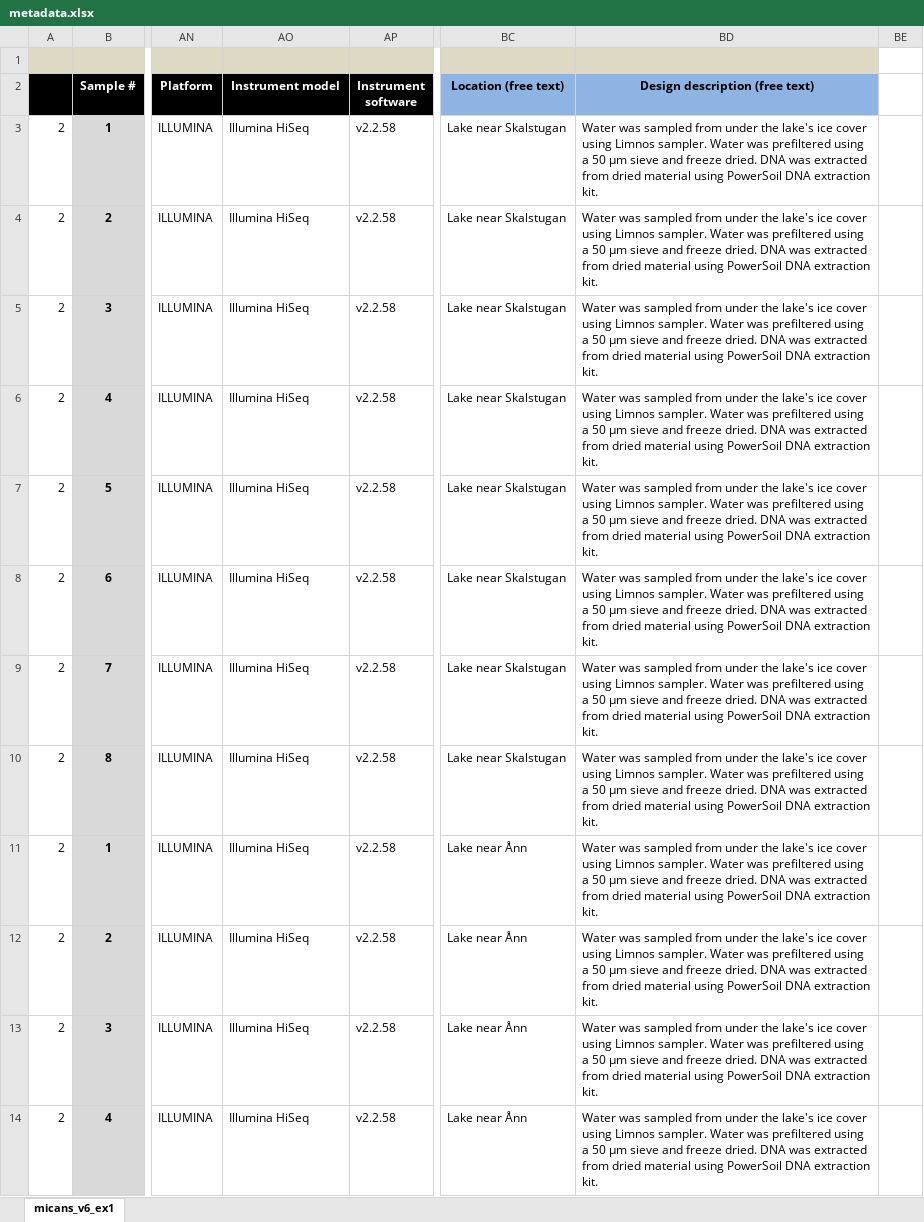
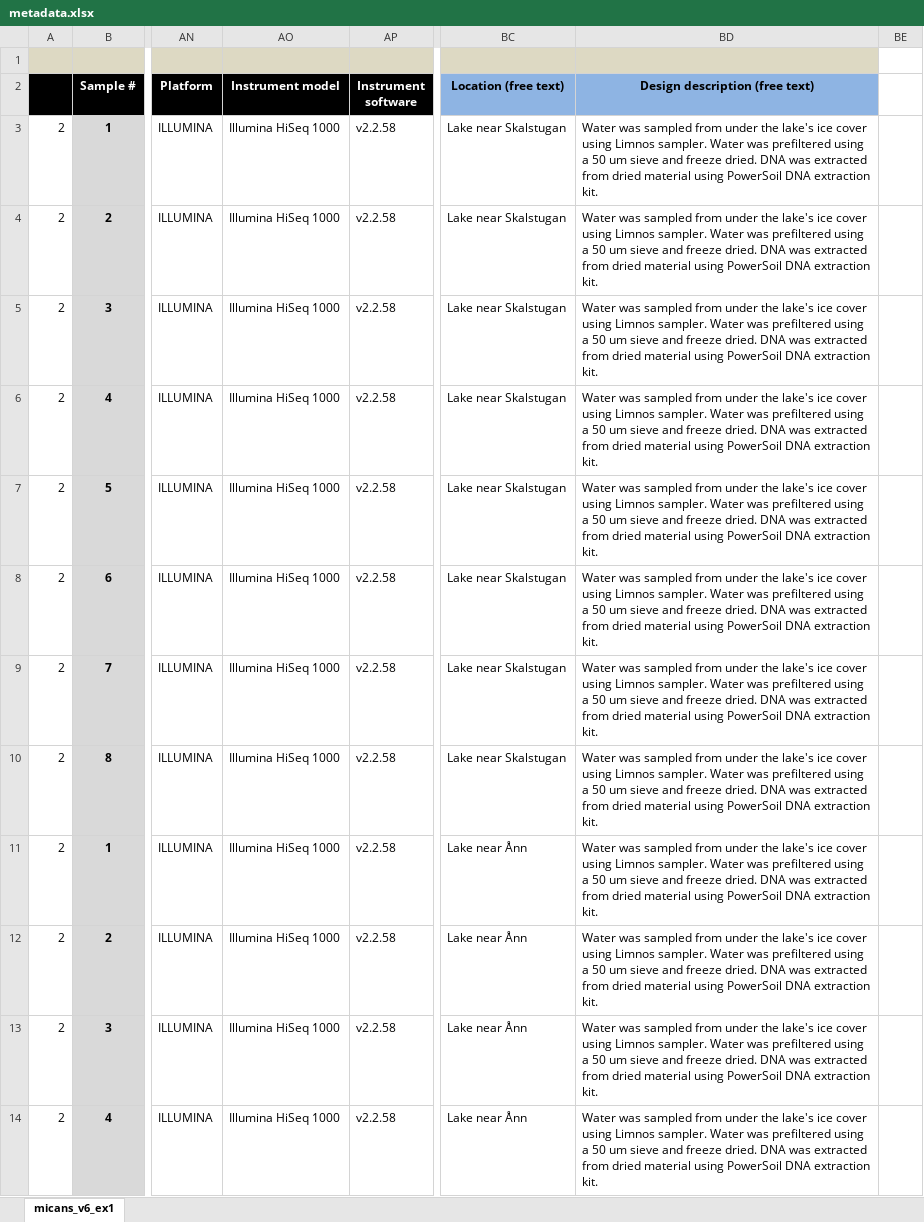
Before and after one commit to xapple/gefes, an Excel workbook: metadata/excel/projects/uppsala_universitet/under_ice_rerun/metadata.xlsx, sheet micans_v6_ex1, drawn as a sheet; only a part is shown, gaps mark what is left out; values as stored, in another font and other column widths than the file's, no borders; conditional formats not drawn; the diff covers the shown part only; the diff names each change by its address in the sheet, - before the commit and + after, or states it on an @@ line.

Commit message:
Added sra ids for under_ice_rerun bis

```diff
--- a/metadata/excel/projects/uppsala_universitet/under_ice_rerun/metadata.xlsx (sheet micans_v6_ex1)
+++ b/metadata/excel/projects/uppsala_universitet/under_ice_rerun/metadata.xlsx (sheet micans_v6_ex1)
-AO3:AO14 (Instrument model): Illumina HiSeq
+AO3:AO14 (Instrument model): Illumina HiSeq 1000
-BD3:BD14 (Design description (free text)): …a 50 µm sieve and…
+BD3:BD14 (Design description (free text)): …a 50 um sieve and…
```
Also changed, not shown: 22 edited cells elsewhere in this sheet, 28 other files.
